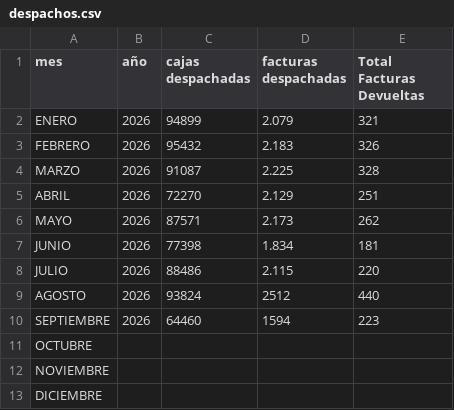
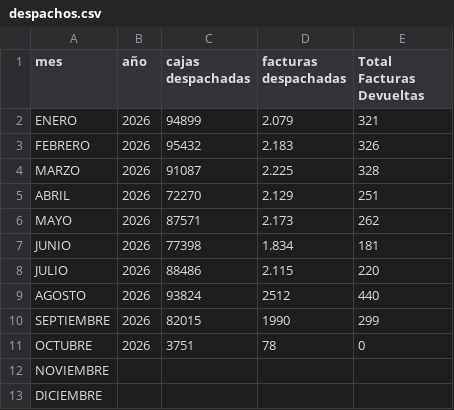
Before and after one commit to wynco0919/dashboard-devoluciones, a CSV file: despachos.csv, drawn as a sheet.

```diff
--- a/despachos.csv
+++ b/despachos.csv
@@ -9,4 +9,4 @@ JULIO;2026;88486;2.115;220
 AGOSTO;2026;93824;2512;440
-SEPTIEMBRE;2026;64460;1594;223
-OCTUBRE;;;;
+SEPTIEMBRE;2026;82015;1990;299
+OCTUBRE;2026;3751;78;0
 NOVIEMBRE;;;;
```
Also changed, not shown: 1 other file.
